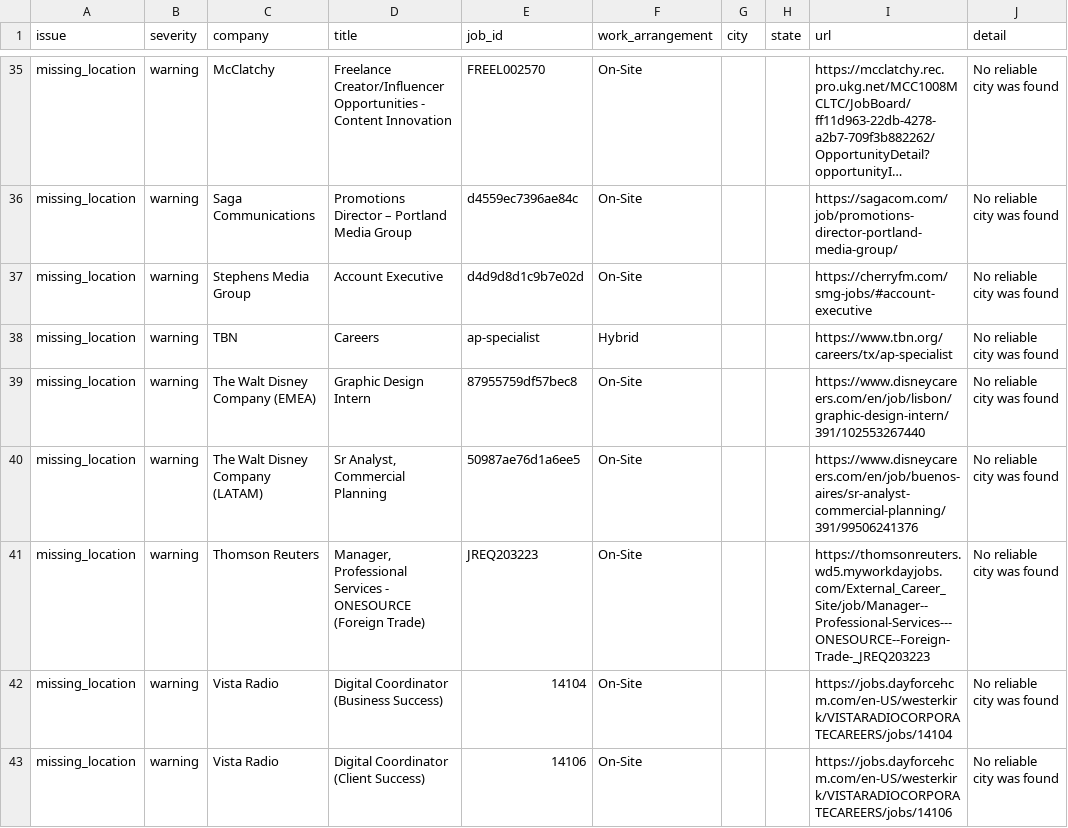
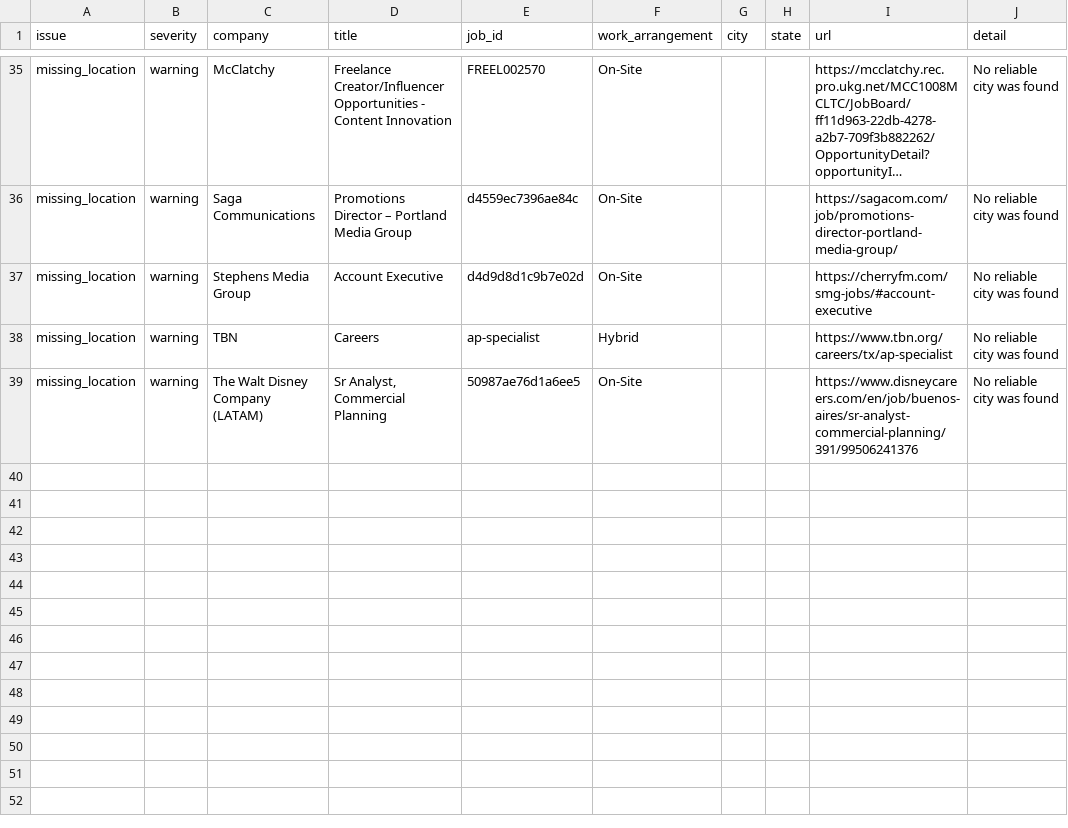
Before and after one commit to Mediajobsreport/mjr-jobs-feed, a CSV file: mjr-job-quality-report.csv, drawn as a sheet; only a part is shown, gaps mark what is left out; long unchanged cells end in …; the diff names each change by its address in the sheet, - before the commit and + after, or states it on an @@ line.

```diff
--- a/mjr-job-quality-report.csv
+++ b/mjr-job-quality-report.csv
-row 39: missing_location | warning | The Walt Disney Company (EMEA) | Graphic Design Intern | 87955759df57bec8 | On-Site |  |  | https://www.disneycareers.com/en/job/lisbon/graphic-design-intern/391/102553267440 | No reliable city was found
-row 41: missing_location | warning | Thomson Reuters | Manager, Professional Services - ONESOURCE (Foreign Trade) | JREQ203223 | On-Site |  |  | https://thomsonreuters.wd5.myworkdayjobs.com/External_Career_Site/job/Manager--Professional-Services---ONESOURCE--Foreign-Trade-_JREQ203223 | No reliable city was found
-row 42: missing_location | warning | Vista Radio | Digital Coordinator (Business Success) | 14104 | On-Site |  |  | https://jobs.dayforcehcm.com/en-US/westerkirk/VISTARADIOCORPORATECAREERS/jobs/14104 | No reliable city was found
-row 43: missing_location | warning | Vista Radio | Digital Coordinator (Client Success) | 14106 | On-Site |  |  | https://jobs.dayforcehcm.com/en-US/westerkirk/VISTARADIOCORPORATECAREERS/jobs/14106 | No reliable city was found
```
Also changed, not shown: mjr-ats-audit.csv, 3 other files.
